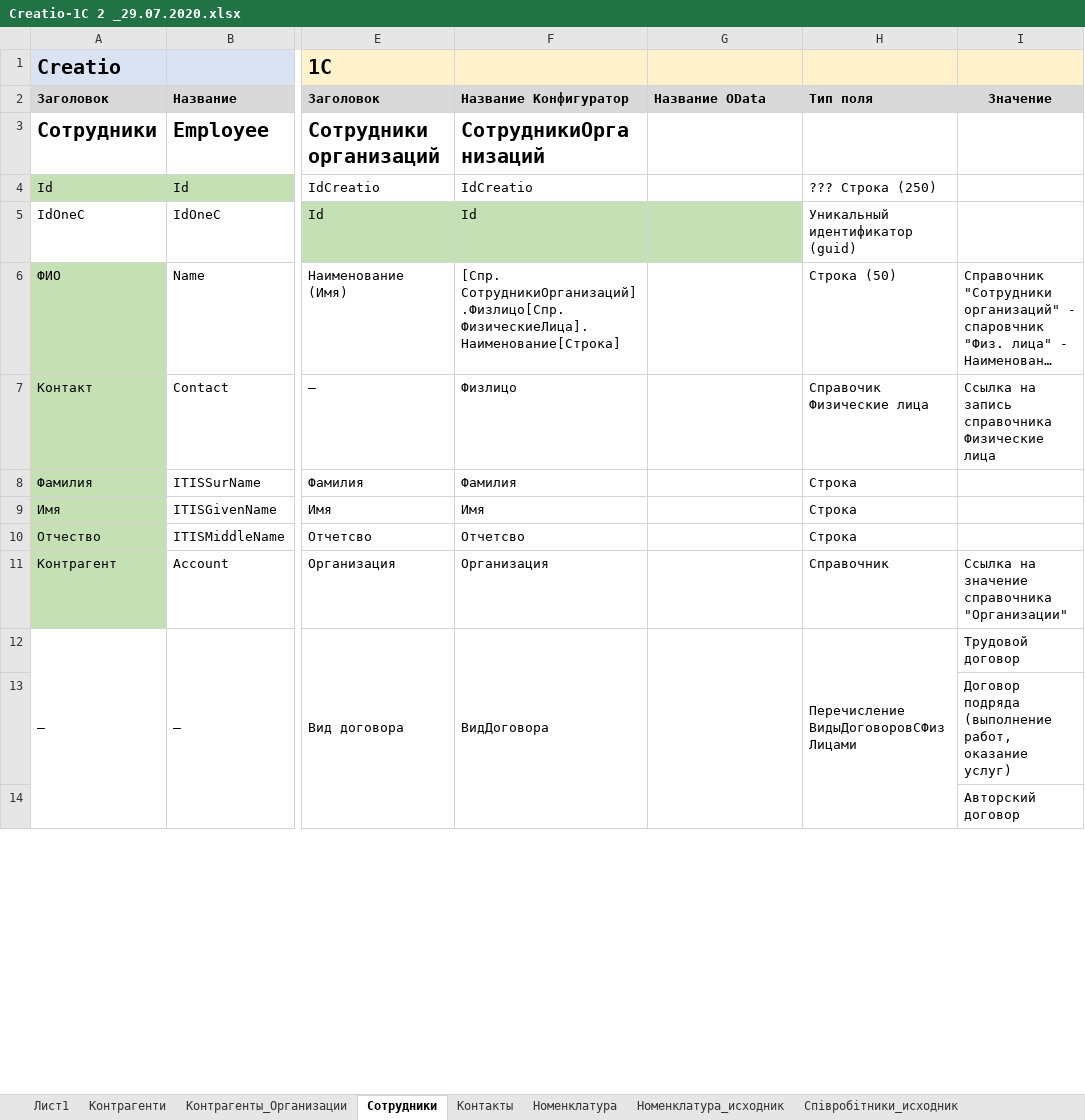
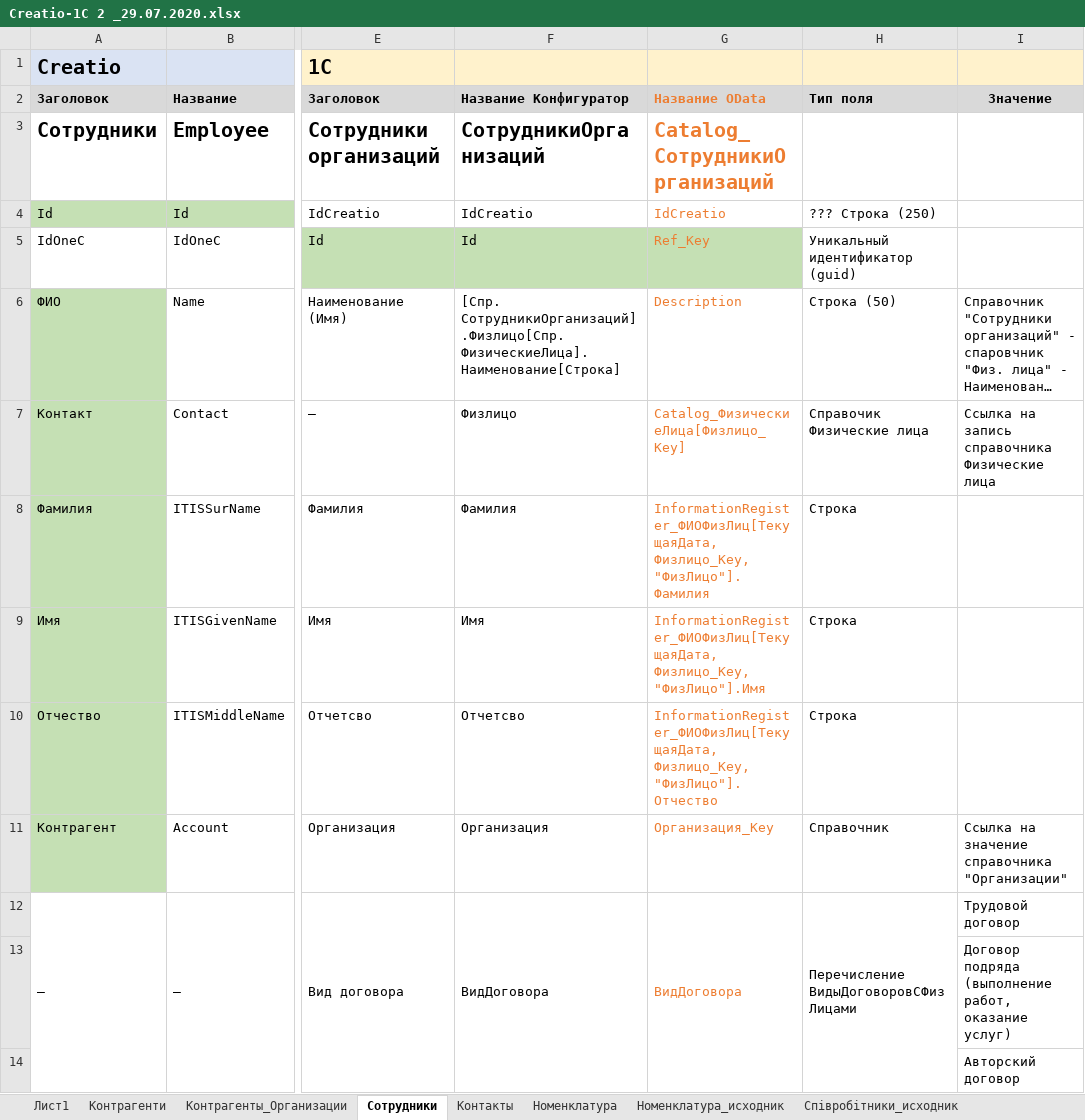
Before and after one commit to mikhser284/DatEx.1C, an Excel workbook: App/Documents/Creatio-1C 2 _29.07.2020.xlsx, sheet Сотрудники, drawn as a sheet; only a part is shown, gaps mark what is left out; long unchanged cells end in …; values as stored, in another font and other column widths than the file's, no borders; the diff covers the shown part only; the diff names each change by its address in the sheet, - before the commit and + after, or states it on an @@ line.

```diff
--- a/App/Documents/Creatio-1C 2 _29.07.2020.xlsx (sheet Сотрудники)
+++ b/App/Documents/Creatio-1C 2 _29.07.2020.xlsx (sheet Сотрудники)
-G2 text colour: black
+G2 text colour: #ED7D31
-G3: (empty)
+G3: Catalog_СотрудникиОрганизаций
-G4: (empty)
+G4: IdCreatio
-G5: (empty)
+G5: Ref_Key
-G6: (empty)
+G6: Description
-G7: (empty)
+G7: Catalog_ФизическиеЛица[Физлицо_Key]
-G8: (empty)
+G8: InformationRegister_ФИОФизЛиц[ТекущаяДата, Физлицо_Key, "ФизЛицо"].Фамилия
-G9: (empty)
+G9: InformationRegister_ФИОФизЛиц[ТекущаяДата, Физлицо_Key, "ФизЛицо"].Имя
-G10: (empty)
+G10: InformationRegister_ФИОФизЛиц[ТекущаяДата, Физлицо_Key, "ФизЛицо"].Отчество
-G11: (empty)
+G11: Организация_Key
-G12: (empty)
+G12: ВидДоговора
```
Also changed, not shown: 12 edited cells elsewhere in this sheet, 7 other files.
